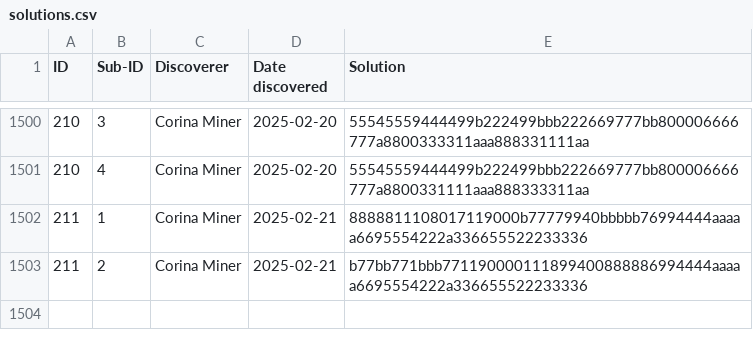
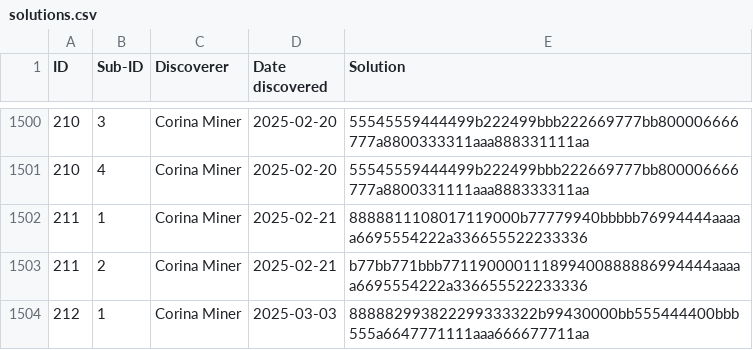
Before and after one commit to corinaminer/triangle-puzzle, a CSV file: solutions.csv, drawn as a sheet; only a part is shown, gaps mark what is left out.

Commit message:
212 with no sisters
Passing similarity to 121 which is cool since it's like 212 and 121

```diff
--- a/solutions.csv
+++ b/solutions.csv
@@ -1503 +1503,2 @@ ID,Sub-ID,Discoverer,Date discovered,Solution
 211,2,Corina Miner,2025-02-21,b77bb771bbb771190000111899400888886994444aaaaa6695554222a336655522233336
+212,1,Corina Miner,2025-03-03,888882993822299333322b99430000bb555444400bbb555a6647771111aaa666677711aa
```
